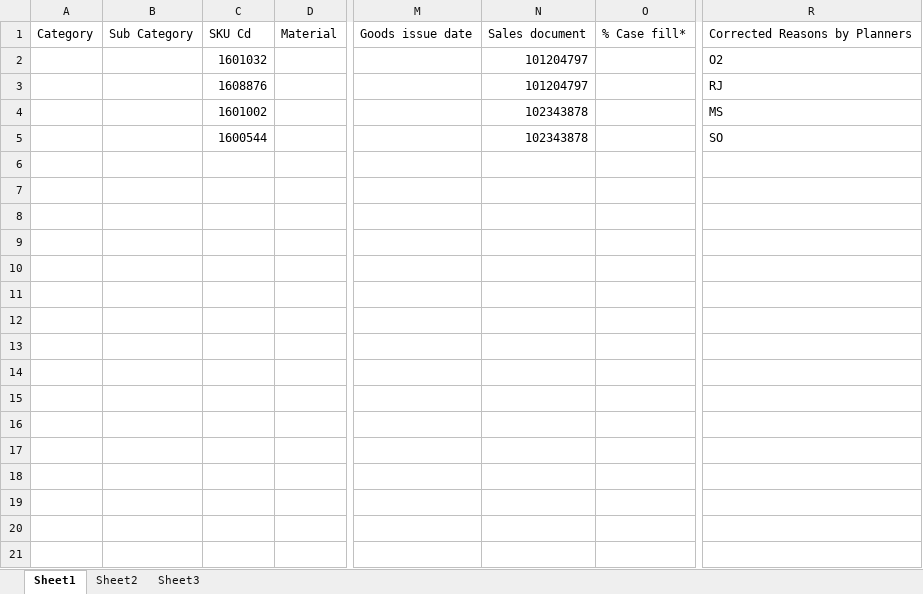
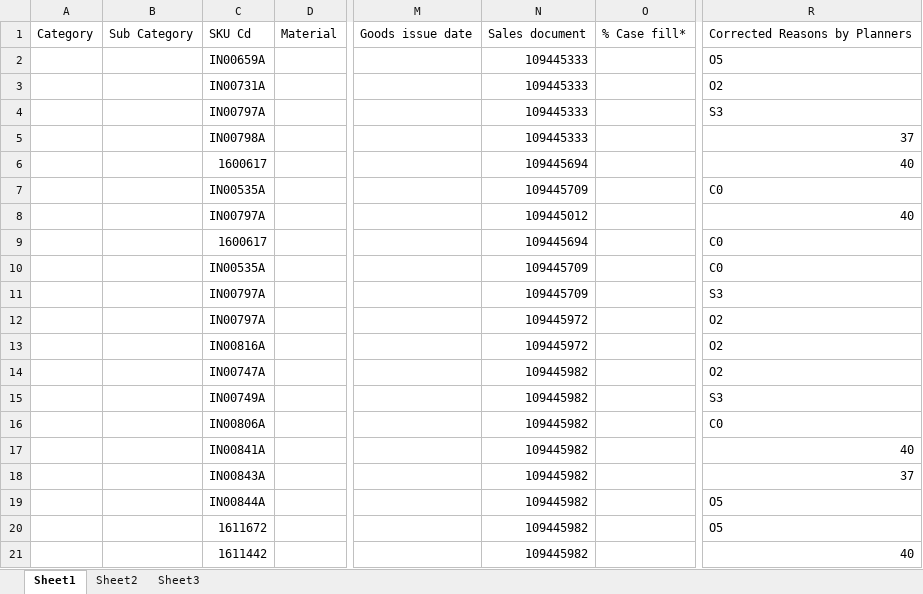
Before and after one commit to alexanderschuchman/RFR-Upload, an Excel workbook: rfrupload/rfrapp/input/input.xlsx, sheet Sheet1, drawn as a sheet; only a part is shown, gaps mark what is left out; values as stored, in another font and other column widths than the file's, no borders; removed rows and columns are numbered as before the commit, all else as after; rows hold the shown columns only; the diff covers the shown part only; the diff names each change by its address in the sheet, - before the commit and + after, or states it on an @@ line.

```diff
--- a/rfrupload/rfrapp/input/input.xlsx (sheet Sheet1)
+++ b/rfrupload/rfrapp/input/input.xlsx (sheet Sheet1)
-row 2:  |  | 1601032 |  |  | 101204797 |  | O2
-row 3:  |  | 1608876 |  |  | 101204797 |  | RJ
-row 4:  |  | 1601002 |  |  | 102343878 |  | MS
-row 5:  |  | 1600544 |  |  | 102343878 |  | SO
+row 2:  |  | IN00659A |  |  | 109445333 |  | O5
+row 3:  |  | IN00731A |  |  | 109445333 |  | O2
+row 4:  |  | IN00797A |  |  | 109445333 |  | S3
+row 5:  |  | IN00798A |  |  | 109445333 |  | 37
+row 6:  |  | 1600617 |  |  | 109445694 |  | 40
+row 7:  |  | IN00535A |  |  | 109445709 |  | C0
+row 8:  |  | IN00797A |  |  | 109445012 |  | 40
+row 9:  |  | 1600617 |  |  | 109445694 |  | C0
+row 10:  |  | IN00535A |  |  | 109445709 |  | C0
+row 11:  |  | IN00797A |  |  | 109445709 |  | S3
+row 12:  |  | IN00797A |  |  | 109445972 |  | O2
+row 13:  |  | IN00816A |  |  | 109445972 |  | O2
+row 14:  |  | IN00747A |  |  | 109445982 |  | O2
+row 15:  |  | IN00749A |  |  | 109445982 |  | S3
+row 16:  |  | IN00806A |  |  | 109445982 |  | C0
+row 17:  |  | IN00841A |  |  | 109445982 |  | 40
+row 18:  |  | IN00843A |  |  | 109445982 |  | 37
+row 19:  |  | IN00844A |  |  | 109445982 |  | O5
+row 20:  |  | 1611672 |  |  | 109445982 |  | O5
+row 21:  |  | 1611442 |  |  | 109445982 |  | 40
```
Also changed, not shown: 285 added rows elsewhere in this sheet, 5 other files.
